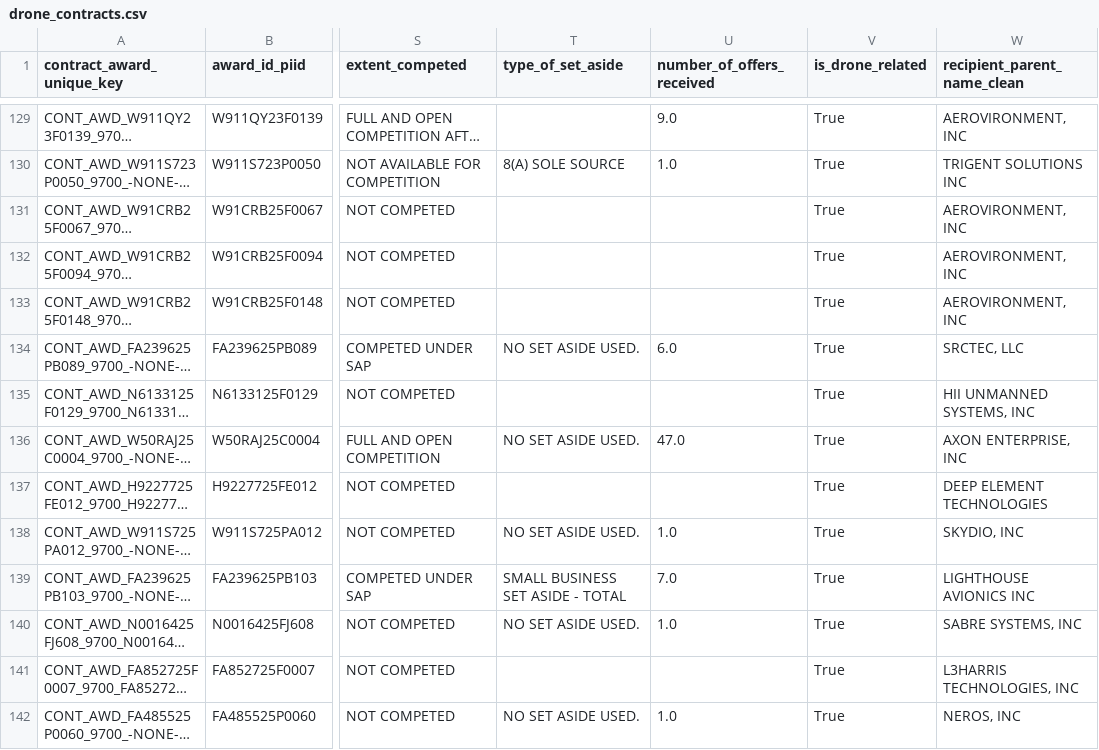
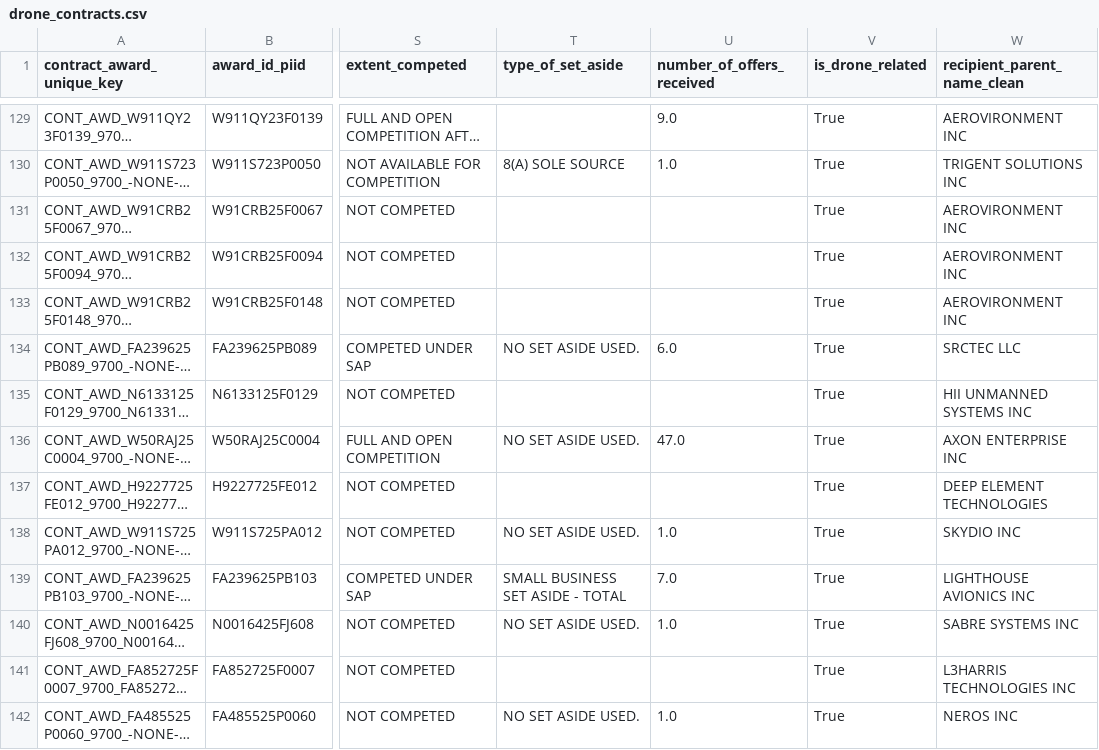
Before and after one commit to coltonmurph/ironclad-dynamics, a CSV file: data/curated/drone_contracts.csv, drawn as a sheet; only a part is shown, gaps mark what is left out; long unchanged cells end in …; the diff covers the shown part only; the diff names each change by its address in the sheet, - before the commit and + after, or states it on an @@ line.

Commit message:
add recommendation memo, Tableau dashboard, updated README with claude, re exported clean drone contracts

```diff
--- a/data/curated/drone_contracts.csv
+++ b/data/curated/drone_contracts.csv
-W129 (recipient_parent_name_clean): AEROVIRONMENT, INC
+W129 (recipient_parent_name_clean): AEROVIRONMENT INC
-W131:W133 (recipient_parent_name_clean): AEROVIRONMENT, INC
+W131:W133 (recipient_parent_name_clean): AEROVIRONMENT INC
-W134 (recipient_parent_name_clean): SRCTEC, LLC
+W134 (recipient_parent_name_clean): SRCTEC LLC
-W135 (recipient_parent_name_clean): HII UNMANNED SYSTEMS, INC
+W135 (recipient_parent_name_clean): HII UNMANNED SYSTEMS INC
-W136 (recipient_parent_name_clean): AXON ENTERPRISE, INC
+W136 (recipient_parent_name_clean): AXON ENTERPRISE INC
-W138 (recipient_parent_name_clean): SKYDIO, INC
+W138 (recipient_parent_name_clean): SKYDIO INC
-W140 (recipient_parent_name_clean): SABRE SYSTEMS, INC
+W140 (recipient_parent_name_clean): SABRE SYSTEMS INC
-W141 (recipient_parent_name_clean): L3HARRIS TECHNOLOGIES, INC
+W141 (recipient_parent_name_clean): L3HARRIS TECHNOLOGIES INC
-W142 (recipient_parent_name_clean): NEROS, INC
+W142 (recipient_parent_name_clean): NEROS INC
```
Also changed, not shown: 90 edited cells elsewhere in this file, 8 other files.
